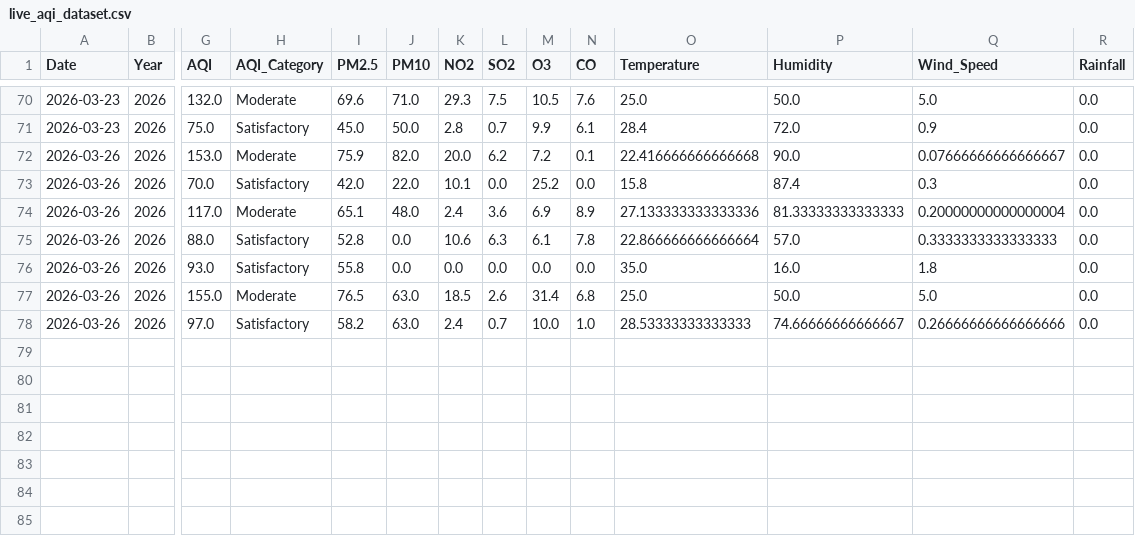
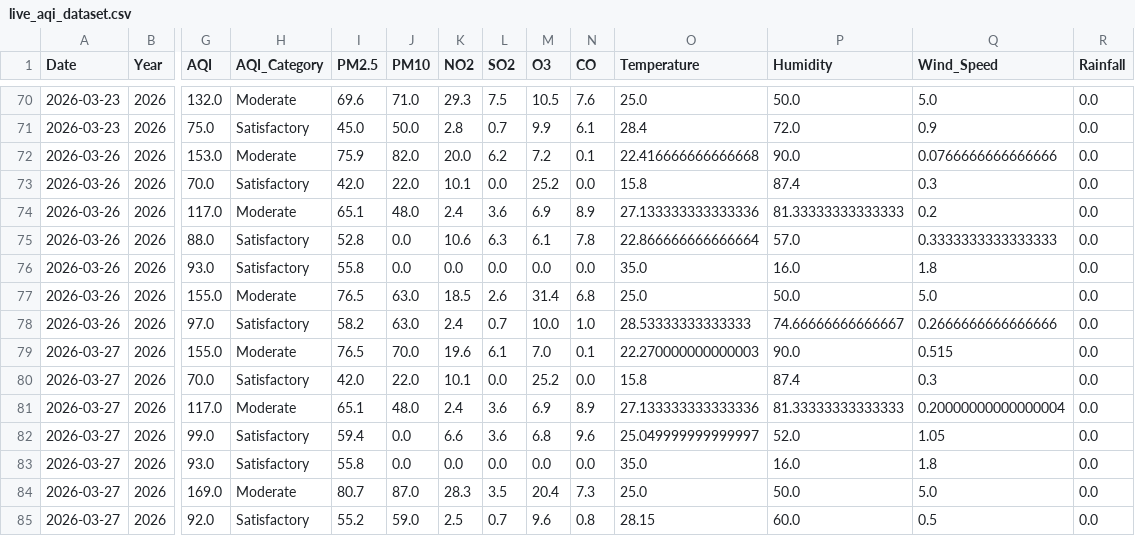
Before and after one commit to Rohan0639/aqi-prediction-ml, a CSV file: data/live_aqi_dataset.csv, drawn as a sheet; only a part is shown, gaps mark what is left out; rows hold the shown columns only; the diff names each change by its address in the sheet, - before the commit and + after, or states it on an @@ line.

```diff
--- a/data/live_aqi_dataset.csv
+++ b/data/live_aqi_dataset.csv
-Q72 (Wind_Speed): 0.07666666666666667
+Q72 (Wind_Speed): 0.0766666666666666
-Q74 (Wind_Speed): 0.20000000000000004
+Q74 (Wind_Speed): 0.2
-Q78 (Wind_Speed): 0.26666666666666666
+Q78 (Wind_Speed): 0.2666666666666666
+row 79: 2026-03-27 | 2026 | 155.0 | Moderate | 76.5 | 70.0 | 19.6 | 6.1 | 7.0 | 0.1 | 22.270000000000003 | 90.0 | 0.515 | 0.0
+row 80: 2026-03-27 | 2026 | 70.0 | Satisfactory | 42.0 | 22.0 | 10.1 | 0.0 | 25.2 | 0.0 | 15.8 | 87.4 | 0.3 | 0.0
+row 81: 2026-03-27 | 2026 | 117.0 | Moderate | 65.1 | 48.0 | 2.4 | 3.6 | 6.9 | 8.9 | 27.133333333333336 | 81.33333333333333 | 0.20000000000000004 | 0.0
+row 82: 2026-03-27 | 2026 | 99.0 | Satisfactory | 59.4 | 0.0 | 6.6 | 3.6 | 6.8 | 9.6 | 25.049999999999997 | 52.0 | 1.05 | 0.0
+row 83: 2026-03-27 | 2026 | 93.0 | Satisfactory | 55.8 | 0.0 | 0.0 | 0.0 | 0.0 | 0.0 | 35.0 | 16.0 | 1.8 | 0.0
+row 84: 2026-03-27 | 2026 | 169.0 | Moderate | 80.7 | 87.0 | 28.3 | 3.5 | 20.4 | 7.3 | 25.0 | 50.0 | 5.0 | 0.0
+row 85: 2026-03-27 | 2026 | 92.0 | Satisfactory | 55.2 | 59.0 | 2.5 | 0.7 | 9.6 | 0.8 | 28.15 | 60.0 | 0.5 | 0.0
```
Also changed, not shown: data/hyderabad_live_weather.csv.
